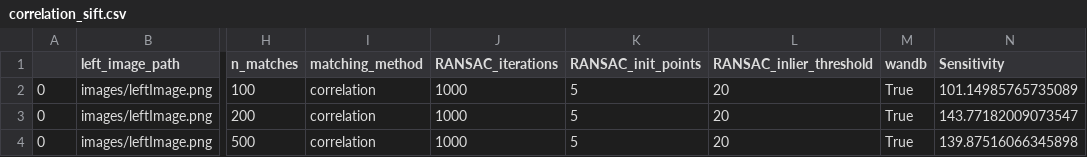
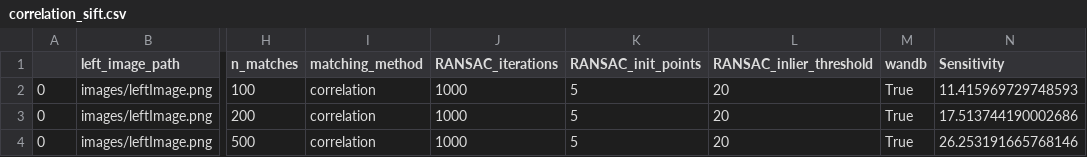
Before and after one commit to surajpaib/Image-Stitching, a CSV file: correlation_sift.csv, drawn as a sheet; only a part is shown, gaps mark what is left out; the diff names each change by its address in the sheet, - before the commit and + after, or states it on an @@ line.

```diff
--- a/correlation_sift.csv
+++ b/correlation_sift.csv
-N2 (Sensitivity): 101.14985765735089
+N2 (Sensitivity): 11.415969729748593
-N3 (Sensitivity): 143.77182009073547
+N3 (Sensitivity): 17.513744190002686
-N4 (Sensitivity): 139.87516066345898
+N4 (Sensitivity): 26.253191665768146
```
Also changed, not shown: correlation.csv, euclidean.csv, 9 other files.
